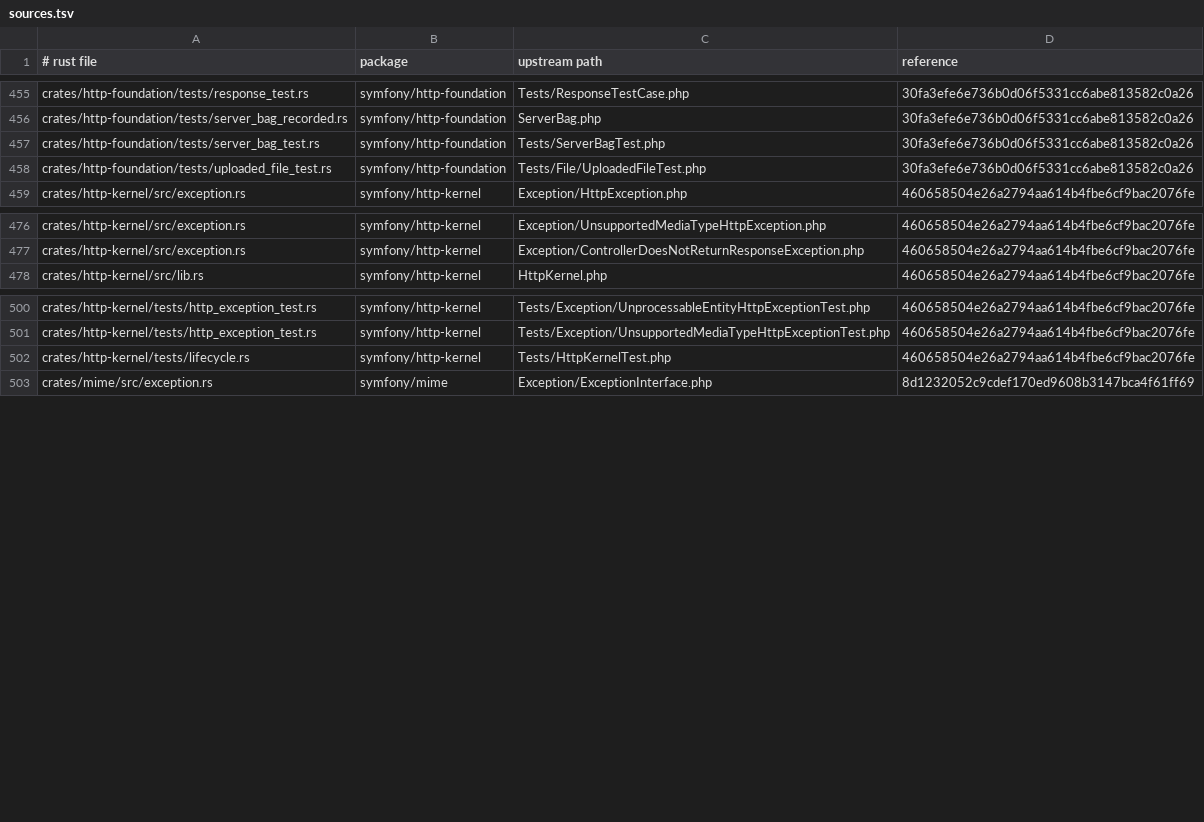
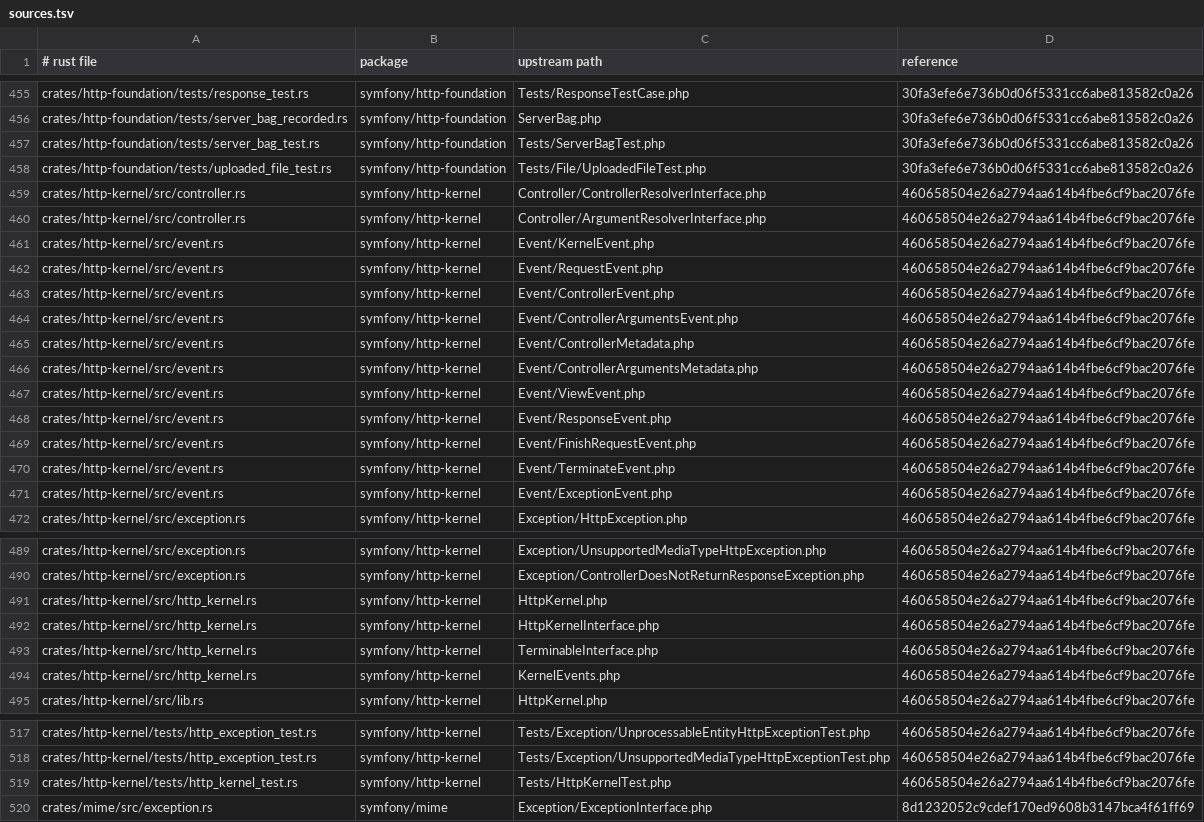
Before and after one commit to D-Nations/symfony-rs, a TSV file: parity/sources.tsv, drawn as a sheet; only a part is shown, gaps mark what is left out.

```diff
--- a/parity/sources.tsv
+++ b/parity/sources.tsv
@@ -458,2 +458,15 @@ crates/http-foundation/tests/server_bag_test.rs	symfony/http-foundation	Tests/Se
 crates/http-foundation/tests/uploaded_file_test.rs	symfony/http-foundation	Tests/File/UploadedFileTest.php	30fa3efe6e736b0d06f5331cc6abe813582c0a26
+crates/http-kernel/src/controller.rs	symfony/http-kernel	Controller/ControllerResolverInterface.php	460658504e26a2794aa614b4fbe6cf9bac2076fe
+crates/http-kernel/src/controller.rs	symfony/http-kernel	Controller/ArgumentResolverInterface.php	460658504e26a2794aa614b4fbe6cf9bac2076fe
+crates/http-kernel/src/event.rs	symfony/http-kernel	Event/KernelEvent.php	460658504e26a2794aa614b4fbe6cf9bac2076fe
+crates/http-kernel/src/event.rs	symfony/http-kernel	Event/RequestEvent.php	460658504e26a2794aa614b4fbe6cf9bac2076fe
+crates/http-kernel/src/event.rs	symfony/http-kernel	Event/ControllerEvent.php	460658504e26a2794aa614b4fbe6cf9bac2076fe
+crates/http-kernel/src/event.rs	symfony/http-kernel	Event/ControllerArgumentsEvent.php	460658504e26a2794aa614b4fbe6cf9bac2076fe
+crates/http-kernel/src/event.rs	symfony/http-kernel	Event/ControllerMetadata.php	460658504e26a2794aa614b4fbe6cf9bac2076fe
+crates/http-kernel/src/event.rs	symfony/http-kernel	Event/ControllerArgumentsMetadata.php	460658504e26a2794aa614b4fbe6cf9bac2076fe
+crates/http-kernel/src/event.rs	symfony/http-kernel	Event/ViewEvent.php	460658504e26a2794aa614b4fbe6cf9bac2076fe
+crates/http-kernel/src/event.rs	symfony/http-kernel	Event/ResponseEvent.php	460658504e26a2794aa614b4fbe6cf9bac2076fe
+crates/http-kernel/src/event.rs	symfony/http-kernel	Event/FinishRequestEvent.php	460658504e26a2794aa614b4fbe6cf9bac2076fe
+crates/http-kernel/src/event.rs	symfony/http-kernel	Event/TerminateEvent.php	460658504e26a2794aa614b4fbe6cf9bac2076fe
+crates/http-kernel/src/event.rs	symfony/http-kernel	Event/ExceptionEvent.php	460658504e26a2794aa614b4fbe6cf9bac2076fe
 crates/http-kernel/src/exception.rs	symfony/http-kernel	Exception/HttpException.php	460658504e26a2794aa614b4fbe6cf9bac2076fe
@@ -477,2 +490,6 @@ crates/http-kernel/src/exception.rs	symfony/http-kernel	Exception/UnsupportedMed
 crates/http-kernel/src/exception.rs	symfony/http-kernel	Exception/ControllerDoesNotReturnResponseException.php	460658504e26a2794aa614b4fbe6cf9bac2076fe
+crates/http-kernel/src/http_kernel.rs	symfony/http-kernel	HttpKernel.php	460658504e26a2794aa614b4fbe6cf9bac2076fe
+crates/http-kernel/src/http_kernel.rs	symfony/http-kernel	HttpKernelInterface.php	460658504e26a2794aa614b4fbe6cf9bac2076fe
+crates/http-kernel/src/http_kernel.rs	symfony/http-kernel	TerminableInterface.php	460658504e26a2794aa614b4fbe6cf9bac2076fe
+crates/http-kernel/src/http_kernel.rs	symfony/http-kernel	KernelEvents.php	460658504e26a2794aa614b4fbe6cf9bac2076fe
 crates/http-kernel/src/lib.rs	symfony/http-kernel	HttpKernel.php	460658504e26a2794aa614b4fbe6cf9bac2076fe
@@ -501,3 +518,3 @@ crates/http-kernel/tests/http_exception_test.rs	symfony/http-kernel	Tests/Except
 crates/http-kernel/tests/http_exception_test.rs	symfony/http-kernel	Tests/Exception/UnsupportedMediaTypeHttpExceptionTest.php	460658504e26a2794aa614b4fbe6cf9bac2076fe
-crates/http-kernel/tests/lifecycle.rs	symfony/http-kernel	Tests/HttpKernelTest.php	460658504e26a2794aa614b4fbe6cf9bac2076fe
+crates/http-kernel/tests/http_kernel_test.rs	symfony/http-kernel	Tests/HttpKernelTest.php	460658504e26a2794aa614b4fbe6cf9bac2076fe
 crates/mime/src/exception.rs	symfony/mime	Exception/ExceptionInterface.php	8d1232052c9cdef170ed9608b3147bca4f61ff69
```
Also changed, not shown: parity/symfony/http-kernel.tsv, 7 other files.
